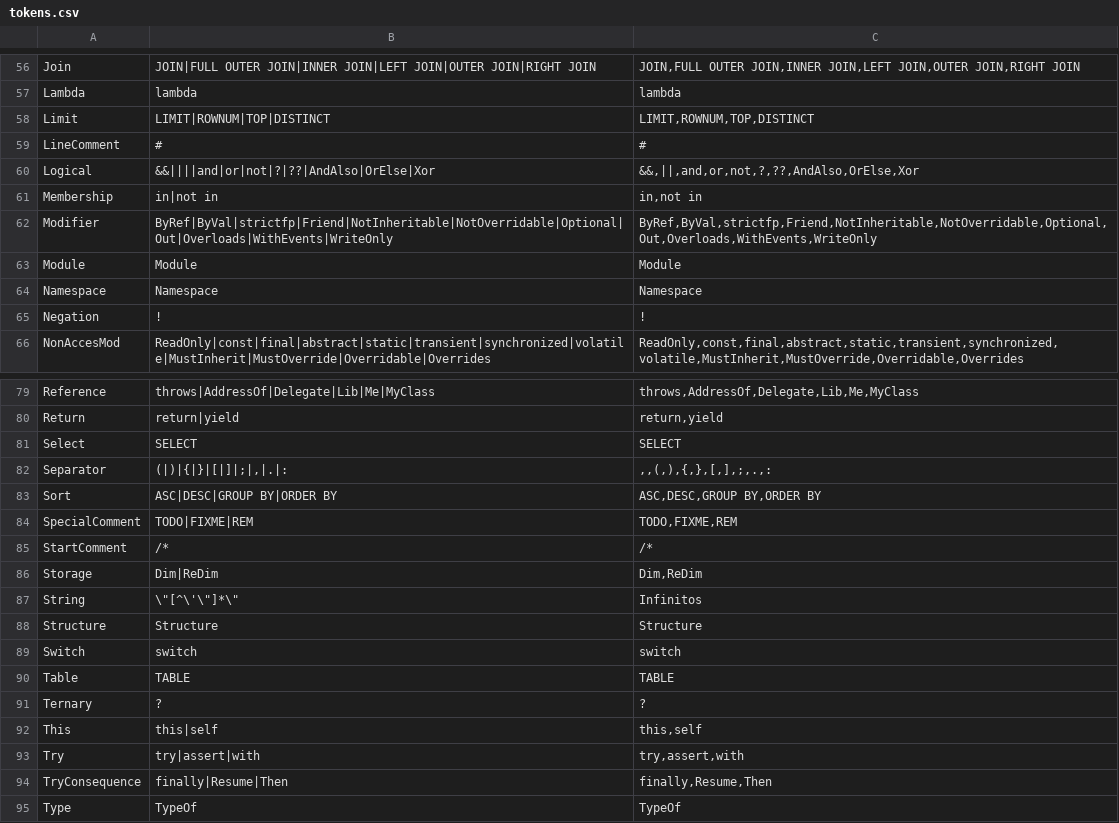
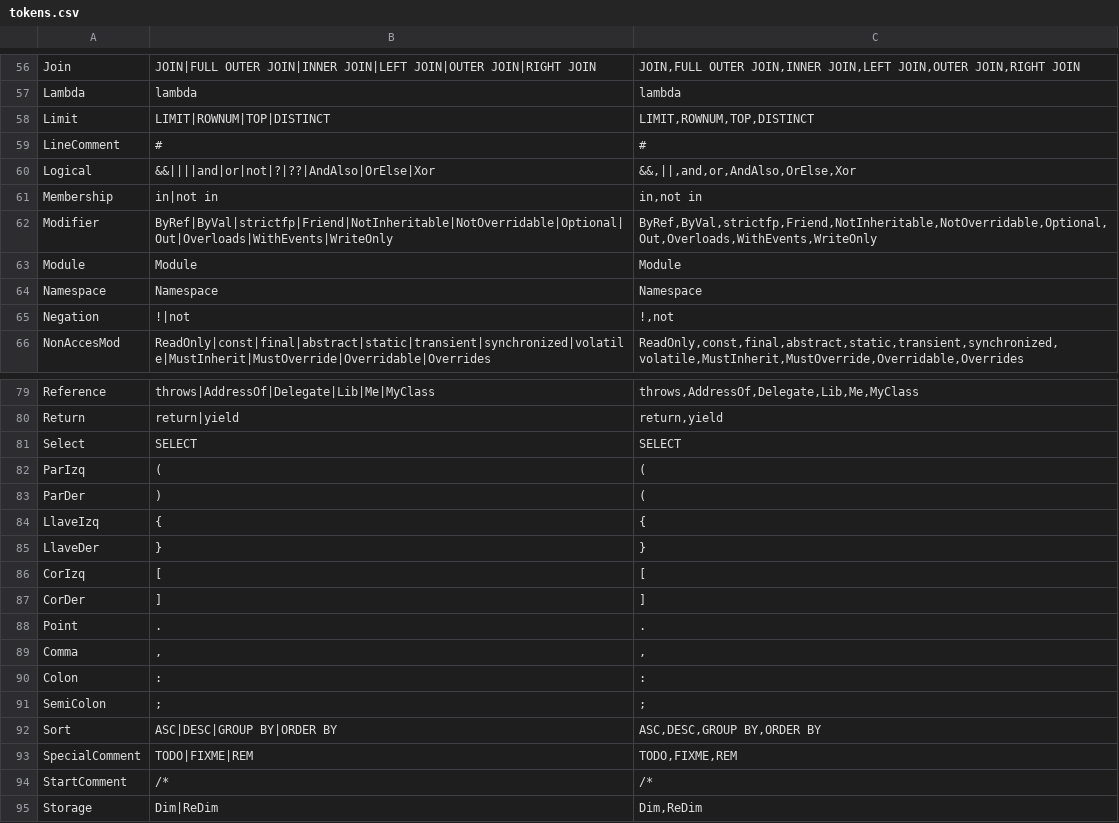
Before and after one commit to ValdezFOmar/AutomataJFlex, a CSV file: doc/tokens.csv, drawn as a sheet; only a part is shown, gaps mark what is left out; the shorter side is filled out with more unchanged rows.

```diff
--- a/doc/tokens.csv
+++ b/doc/tokens.csv
@@ -59,3 +59,3 @@ Limit,LIMIT|ROWNUM|TOP|DISTINCT,"LIMIT,ROWNUM,TOP,DISTINCT"
 LineComment,#,#
-Logical,&&||||and|or|not|?|??|AndAlso|OrElse|Xor,"&&,||,and,or,not,?,??,AndAlso,OrElse,Xor"
+Logical,&&||||and|or|not|?|??|AndAlso|OrElse|Xor,"&&,||,and,or,AndAlso,OrElse,Xor"
 Membership,in|not in,"in,not in"
@@ -64,3 +64,3 @@ Module,Module,Module
 Namespace,Namespace,Namespace
-Negation,!,!
+Negation,!|not,"!,not"
 NonAccesMod,ReadOnly|const|final|abstract|static|transient|synchronized|volatile|MustInherit|MustOverride|Overridable|Overrides,"ReadOnly,const,final,abstract,static,transient,synchronized,volatile,MustInherit,MustOverride,Overridable,Overrides"
@@ -81,3 +81,12 @@ Return,return|yield," return,yield"
 Select,SELECT,SELECT
-Separator,"(|)|{|}|[|]|;|,|.|:",",,(,),{,},[,],;,.,:"
+ParIzq,(,(
+ParDer,),(
+LlaveIzq,{,{
+LlaveDer,},}
+CorIzq,[,[
+CorDer,],]
+Point,.,.
+Comma,",",","
+Colon,:,:
+SemiColon,;,;
 Sort,ASC|DESC|GROUP BY|ORDER BY,"ASC,DESC,GROUP BY,ORDER BY"
```
Also changed, not shown: 1 other file.
